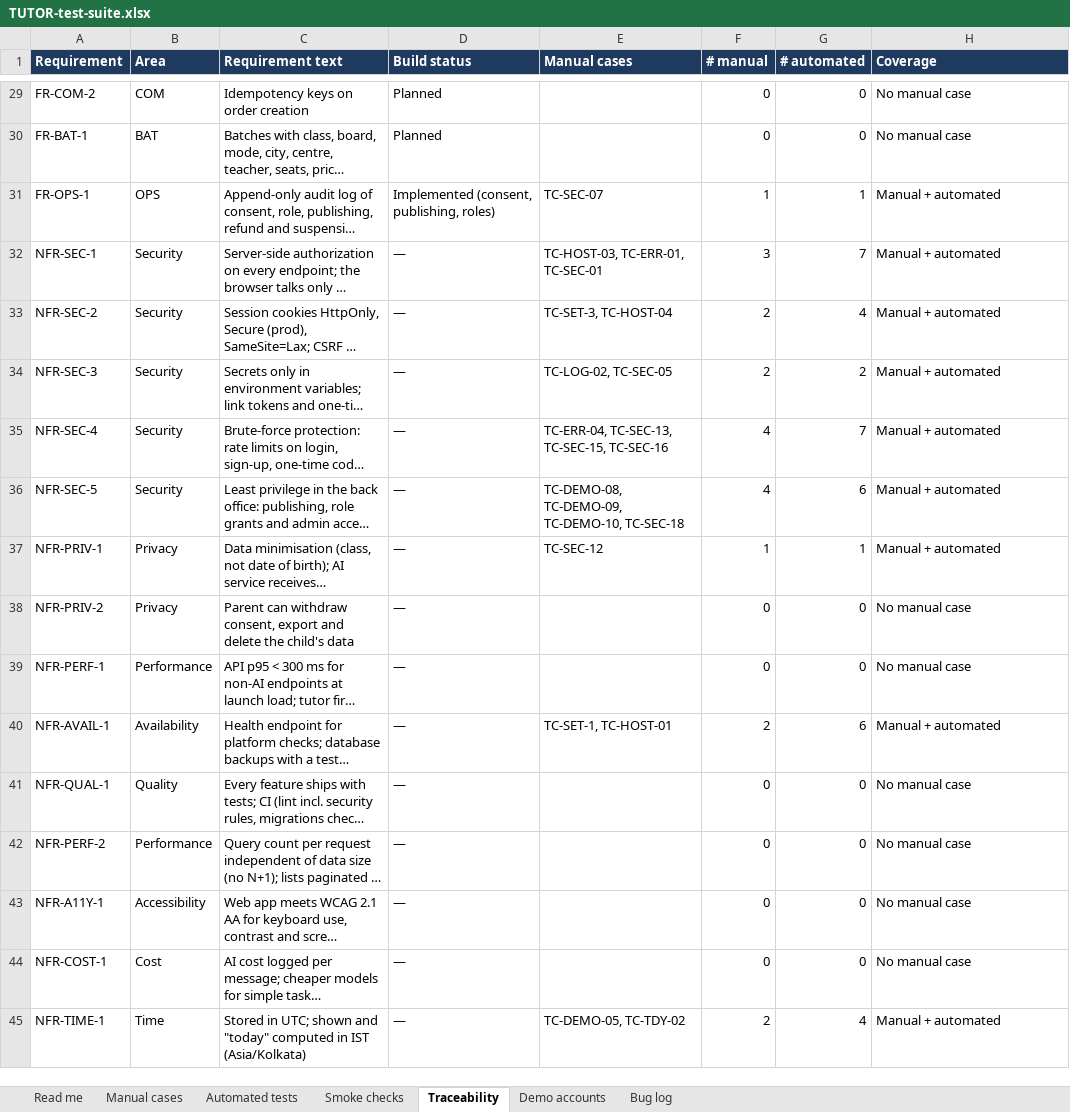
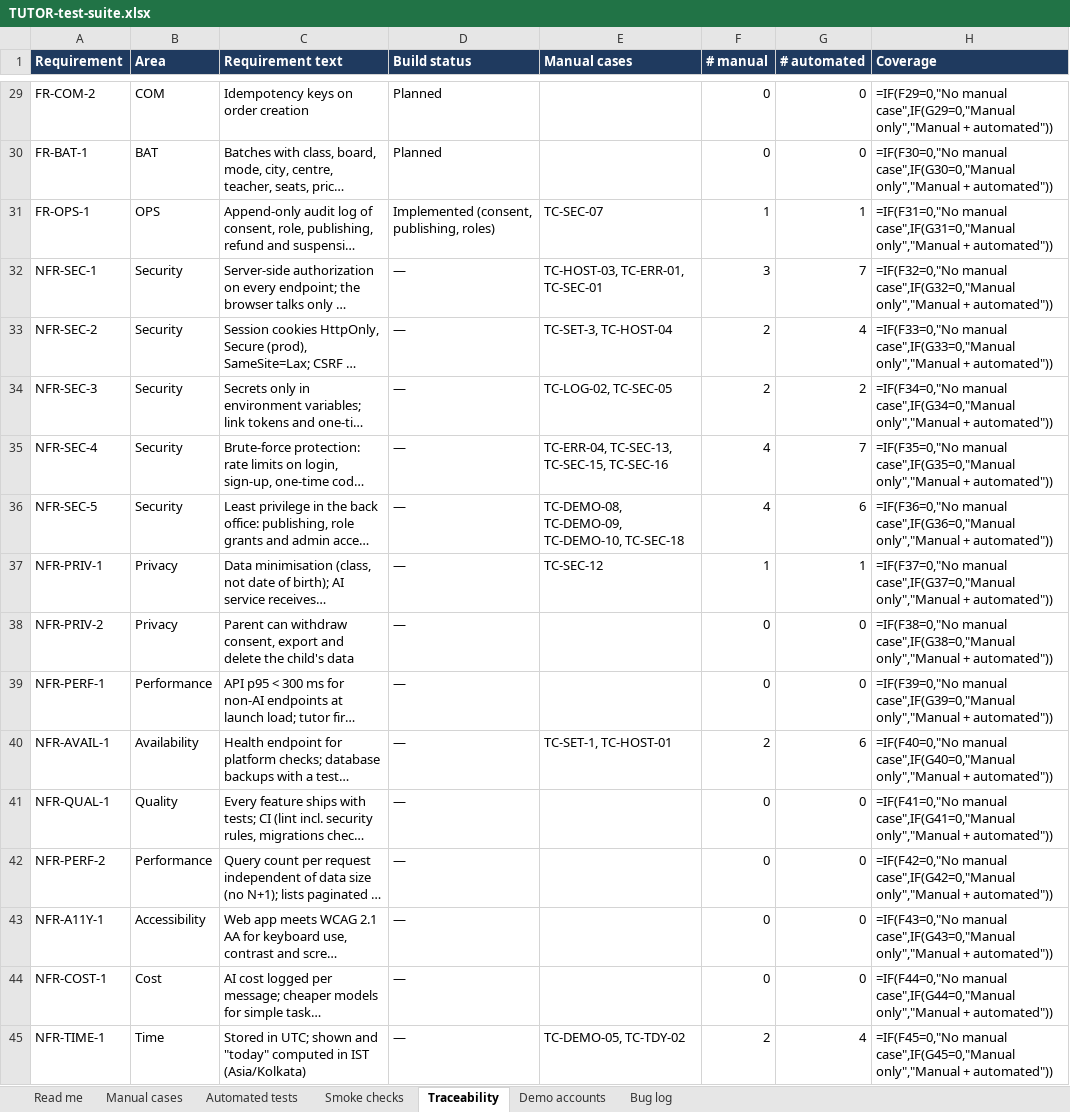
Before and after one commit to sachinks/tutor, an Excel workbook: docs/testing/TUTOR-test-suite.xlsx, sheet Traceability, drawn as a sheet; only a part is shown, gaps mark what is left out; long unchanged cells end in …; values as stored, in another font and other column widths than the file's, no borders; formulas without a stored value are shown as written; charts and pictures and conditional formats not drawn; the diff covers the shown part only; the diff names each change by its address in the sheet, - before the commit and + after, or states it on an @@ line.

```diff
--- a/docs/testing/TUTOR-test-suite.xlsx (sheet Traceability)
+++ b/docs/testing/TUTOR-test-suite.xlsx (sheet Traceability)
-H29 (Coverage): No manual case
+H29 (Coverage): =IF(F29=0,"No manual case",IF(G29=0,"Manual only","Manual + automated"))
-H30 (Coverage): No manual case
+H30 (Coverage): =IF(F30=0,"No manual case",IF(G30=0,"Manual only","Manual + automated"))
-H31 (Coverage): Manual + automated
+H31 (Coverage): =IF(F31=0,"No manual case",IF(G31=0,"Manual only","Manual + automated"))
-H32 (Coverage): Manual + automated
+H32 (Coverage): =IF(F32=0,"No manual case",IF(G32=0,"Manual only","Manual + automated"))
-H33 (Coverage): Manual + automated
+H33 (Coverage): =IF(F33=0,"No manual case",IF(G33=0,"Manual only","Manual + automated"))
-H34 (Coverage): Manual + automated
+H34 (Coverage): =IF(F34=0,"No manual case",IF(G34=0,"Manual only","Manual + automated"))
-H35 (Coverage): Manual + automated
+H35 (Coverage): =IF(F35=0,"No manual case",IF(G35=0,"Manual only","Manual + automated"))
-H36 (Coverage): Manual + automated
+H36 (Coverage): =IF(F36=0,"No manual case",IF(G36=0,"Manual only","Manual + automated"))
-H37 (Coverage): Manual + automated
+H37 (Coverage): =IF(F37=0,"No manual case",IF(G37=0,"Manual only","Manual + automated"))
-H38 (Coverage): No manual case
+H38 (Coverage): =IF(F38=0,"No manual case",IF(G38=0,"Manual only","Manual + automated"))
-H39 (Coverage): No manual case
+H39 (Coverage): =IF(F39=0,"No manual case",IF(G39=0,"Manual only","Manual + automated"))
-H40 (Coverage): Manual + automated
+H40 (Coverage): =IF(F40=0,"No manual case",IF(G40=0,"Manual only","Manual + automated"))
-H41 (Coverage): No manual case
+H41 (Coverage): =IF(F41=0,"No manual case",IF(G41=0,"Manual only","Manual + automated"))
-H42 (Coverage): No manual case
+H42 (Coverage): =IF(F42=0,"No manual case",IF(G42=0,"Manual only","Manual + automated"))
-H43 (Coverage): No manual case
+H43 (Coverage): =IF(F43=0,"No manual case",IF(G43=0,"Manual only","Manual + automated"))
-H44 (Coverage): No manual case
+H44 (Coverage): =IF(F44=0,"No manual case",IF(G44=0,"Manual only","Manual + automated"))
-H45 (Coverage): Manual + automated
+H45 (Coverage): =IF(F45=0,"No manual case",IF(G45=0,"Manual only","Manual + automated"))
```
Also changed, not shown: 27 edited cells elsewhere in this sheet, sheet Automated tests, sheet Manual cases, sheet Read me, charts or pictures, 40 other files.
